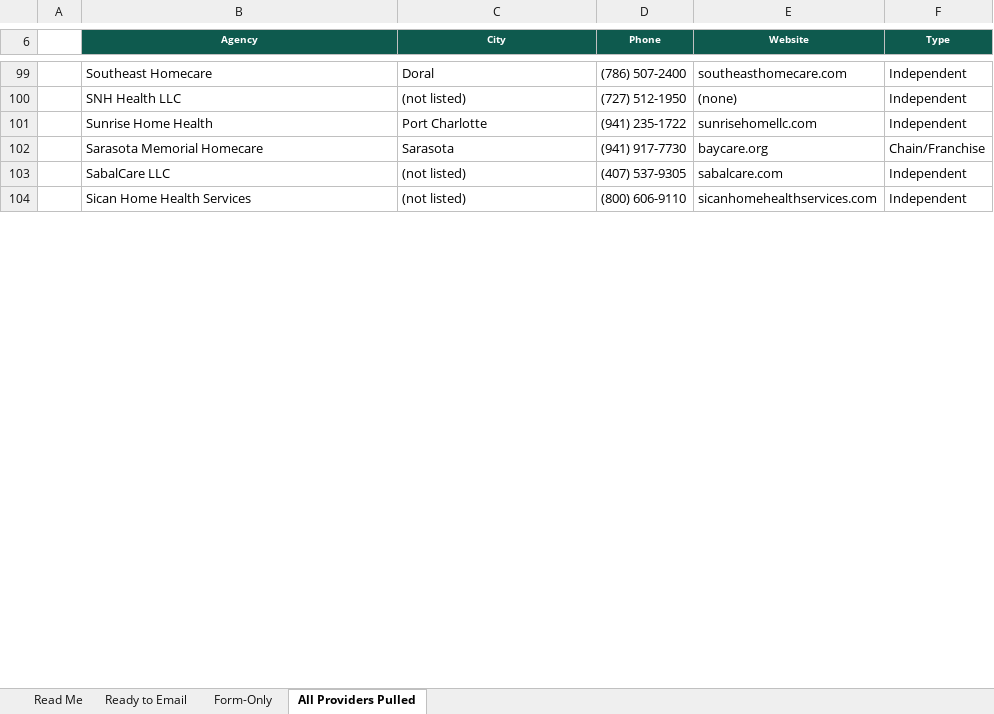
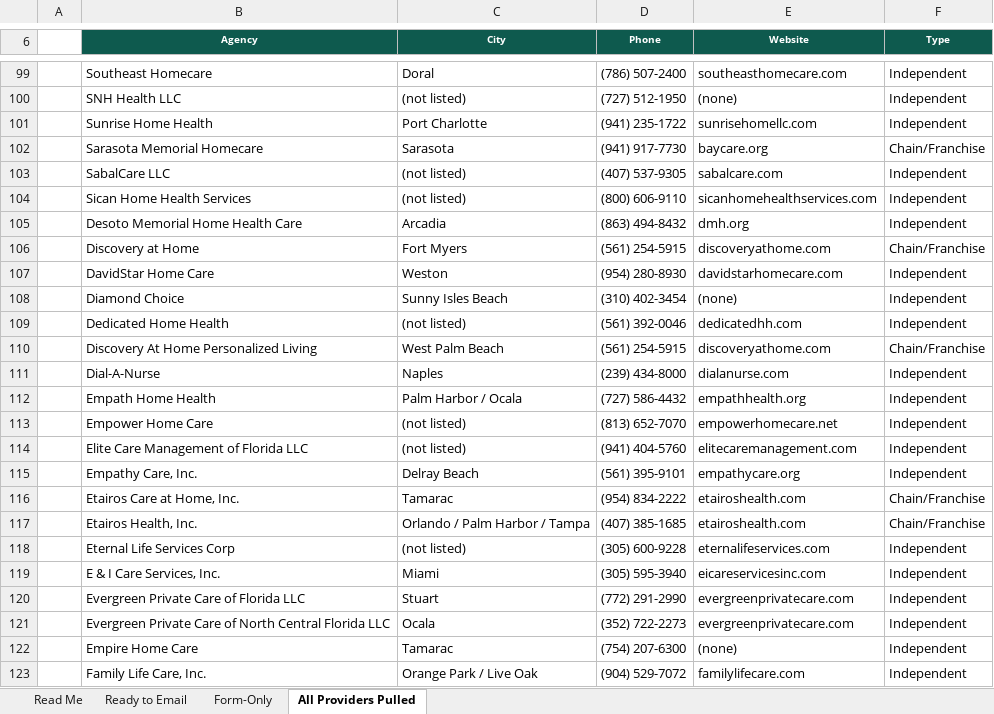
Before and after one commit to TheLittleThingsCollectionCo/thelittlethingscollection-website, an Excel workbook: docs/adrd/FL_ADRD_Prospect_List_v1.xlsx, sheet All Providers Pulled, drawn as a sheet; only a part is shown, gaps mark what is left out; values as stored, in another font and other column widths than the file's, no borders; conditional formats not drawn; the diff covers the shown part only; the diff names each change by its address in the sheet, - before the commit and + after, or states it on an @@ line.

```diff
--- a/docs/adrd/FL_ADRD_Prospect_List_v1.xlsx (sheet All Providers Pulled)
+++ b/docs/adrd/FL_ADRD_Prospect_List_v1.xlsx (sheet All Providers Pulled)
+row 105:  | Desoto Memorial Home Health Care | Arcadia | (863) 494-8432 | dmh.org | Independent
+row 106:  | Discovery at Home | Fort Myers | (561) 254-5915 | discoveryathome.com | Chain/Franchise
+row 107:  | DavidStar Home Care | Weston | (954) 280-8930 | davidstarhomecare.com | Independent
+row 108:  | Diamond Choice | Sunny Isles Beach | (310) 402-3454 | (none) | Independent
+row 109:  | Dedicated Home Health | (not listed) | (561) 392-0046 | dedicatedhh.com | Independent
+row 110:  | Discovery At Home Personalized Living | West Palm Beach | (561) 254-5915 | discoveryathome.com | Chain/Franchise
+row 111:  | Dial-A-Nurse | Naples | (239) 434-8000 | dialanurse.com | Independent
+row 112:  | Empath Home Health | Palm Harbor / Ocala | (727) 586-4432 | empathhealth.org | Independent
+row 113:  | Empower Home Care | (not listed) | (813) 652-7070 | empowerhomecare.net | Independent
+row 114:  | Elite Care Management of Florida LLC | (not listed) | (941) 404-5760 | elitecaremanagement.com | Independent
+row 115:  | Empathy Care, Inc. | Delray Beach | (561) 395-9101 | empathycare.org | Independent
+row 116:  | Etairos Care at Home, Inc. | Tamarac | (954) 834-2222 | etairoshealth.com | Chain/Franchise
+row 117:  | Etairos Health, Inc. | Orlando / Palm Harbor / Tampa | (407) 385-1685 | etairoshealth.com | Chain/Franchise
+row 118:  | Eternal Life Services Corp | (not listed) | (305) 600-9228 | eternalifeservices.com | Independent
+row 119:  | E & I Care Services, Inc. | Miami | (305) 595-3940 | eicareservicesinc.com | Independent
+row 120:  | Evergreen Private Care of Florida LLC | Stuart | (772) 291-2990 | evergreenprivatecare.com | Independent
+row 121:  | Evergreen Private Care of North Central Florida LLC | Ocala | (352) 722-2273 | evergreenprivatecare.com | Independent
+row 122:  | Empire Home Care | Tamarac | (754) 207-6300 | (none) | Independent
+row 123:  | Family Life Care, Inc. | Orange Park / Live Oak | (904) 529-7072 | familylifecare.com | Independent
```
Also changed, not shown: 122 added rows and 3 edited cells elsewhere in this sheet, sheet Ready to Email, sheet Form-Only, sheet Read Me.
